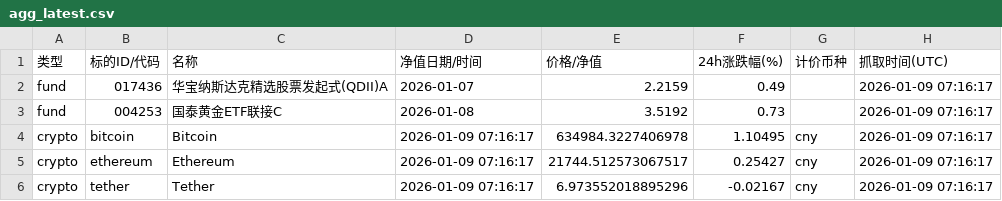
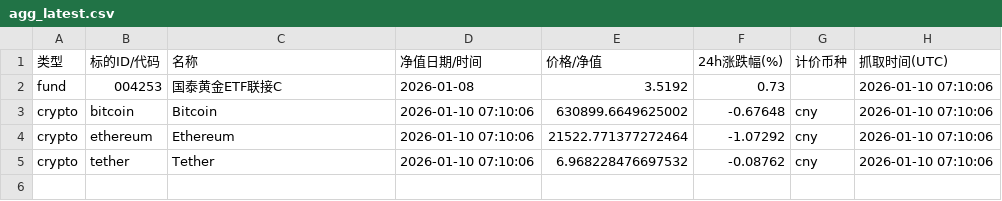
Before and after one commit to Vyenkor/portfolio, a CSV file: data/agg_latest.csv, drawn as a sheet.

```diff
--- a/data/agg_latest.csv
+++ b/data/agg_latest.csv
@@ -1,6 +1,5 @@
 类型,标的ID/代码,名称,净值日期/时间,价格/净值,24h涨跌幅(%),计价币种,抓取时间(UTC)
-fund,017436,华宝纳斯达克精选股票发起式(QDII)A,2026-01-07,2.2159,0.49,,2026-01-09 07:16:17
-fund,004253,国泰黄金ETF联接C,2026-01-08,3.5192,0.73,,2026-01-09 07:16:17
-crypto,bitcoin,Bitcoin,2026-01-09 07:16:17,634984.3227406978,1.10495,cny,2026-01-09 07:16:17
-crypto,ethereum,Ethereum,2026-01-09 07:16:17,21744.512573067517,0.25427,cny,2026-01-09 07:16:17
-crypto,tether,Tether,2026-01-09 07:16:17,6.973552018895296,-0.02167,cny,2026-01-09 07:16:17
+fund,004253,国泰黄金ETF联接C,2026-01-08,3.5192,0.73,,2026-01-10 07:10:06
+crypto,bitcoin,Bitcoin,2026-01-10 07:10:06,630899.6649625002,-0.67648,cny,2026-01-10 07:10:06
+crypto,ethereum,Ethereum,2026-01-10 07:10:06,21522.771377272464,-1.07292,cny,2026-01-10 07:10:06
+crypto,tether,Tether,2026-01-10 07:10:06,6.968228476697532,-0.08762,cny,2026-01-10 07:10:06
```
Also changed, not shown: data/history.csv.
